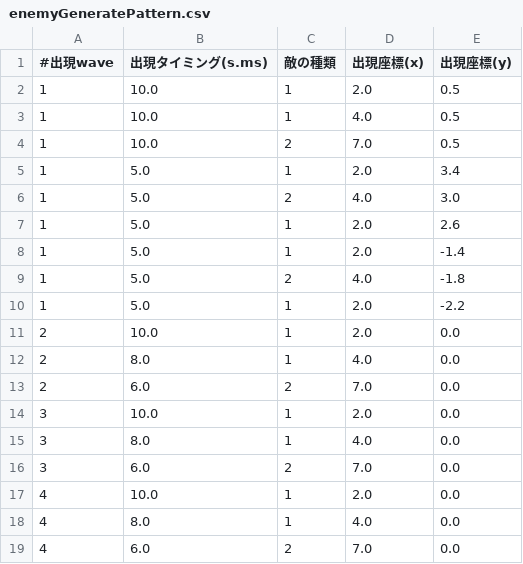
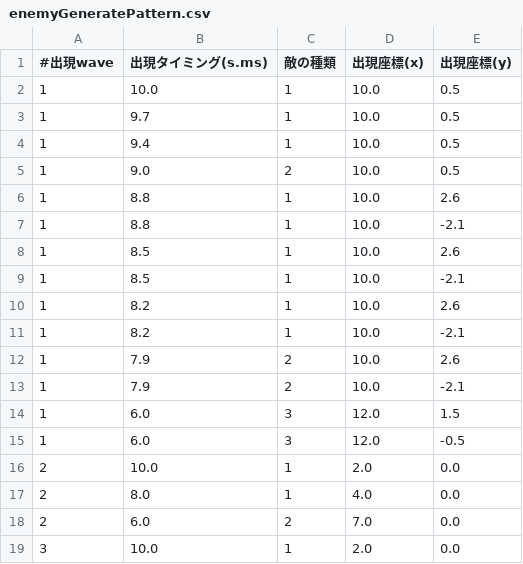
Before and after one commit to acmz/10Bullet-v02, a CSV file: Assets/Resources/enemyGeneratePattern.csv, drawn as a sheet; only a part is shown; the shorter side is filled out with more unchanged rows.

```diff
--- a/Assets/Resources/enemyGeneratePattern.csv
+++ b/Assets/Resources/enemyGeneratePattern.csv
@@ -1,11 +1,16 @@
 #出現wave,出現タイミング(s.ms),敵の種類,出現座標(x),出現座標(y)
-1,10.0,1,2.0,0.5
-1,10.0,1,4.0,0.5
-1,10.0,2,7.0,0.5
-1,5.0,1,2.0,3.4
-1,5.0,2,4.0,3.0
-1,5.0,1,2.0,2.6
-1,5.0,1,2.0,-1.4
-1,5.0,2,4.0,-1.8
-1,5.0,1,2.0,-2.2
+1,10.0,1,10.0,0.5
+1,9.7,1,10.0,0.5
+1,9.4,1,10.0,0.5
+1,9.0,2,10.0,0.5
+1,8.8,1,10.0,2.6
+1,8.8,1,10.0,-2.1
+1,8.5,1,10.0,2.6
+1,8.5,1,10.0,-2.1
+1,8.2,1,10.0,2.6
+1,8.2,1,10.0,-2.1
+1,7.9,2,10.0,2.6
+1,7.9,2,10.0,-2.1
+1,6.0,3,12.0,1.5
+1,6.0,3,12.0,-0.5
 2,10.0,1,2.0,0.0
```
Also changed, not shown: 16 other files.
